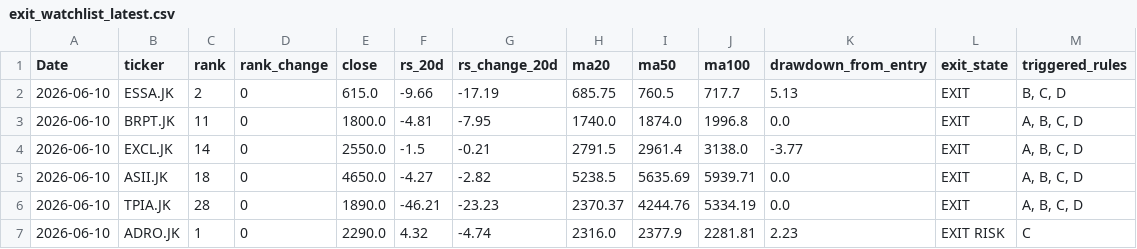
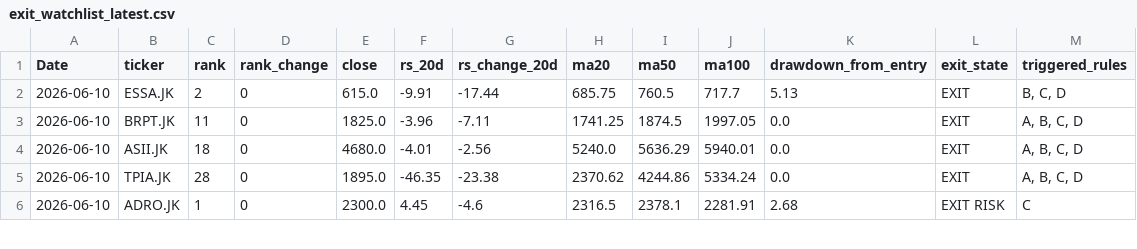
Before and after one commit to InitialJawa/indonesia-stock-intelligence, a CSV file: data/current/exit_watchlist_latest.csv, drawn as a sheet; only a part is shown; the diff covers the shown part only.

```diff
--- a/data/current/exit_watchlist_latest.csv
+++ b/data/current/exit_watchlist_latest.csv
@@ -1,7 +1,6 @@
 Date,ticker,rank,rank_change,close,rs_20d,rs_change_20d,ma20,ma50,ma100,drawdown_from_entry,exit_state,triggered_rules
-2026-06-10,ESSA.JK,2,0,615.0,-9.66,-17.19,685.75,760.5,717.7,5.13,EXIT,"B, C, D"
-2026-06-10,BRPT.JK,11,0,1800.0,-4.81,-7.95,1740.0,1874.0,1996.8,0.0,EXIT,"A, B, C, D"
-2026-06-10,EXCL.JK,14,0,2550.0,-1.5,-0.21,2791.5,2961.4,3138.0,-3.77,EXIT,"A, B, C, D"
-2026-06-10,ASII.JK,18,0,4650.0,-4.27,-2.82,5238.5,5635.69,5939.71,0.0,EXIT,"A, B, C, D"
-2026-06-10,TPIA.JK,28,0,1890.0,-46.21,-23.23,2370.37,4244.76,5334.19,0.0,EXIT,"A, B, C, D"
-2026-06-10,ADRO.JK,1,0,2290.0,4.32,-4.74,2316.0,2377.9,2281.81,2.23,EXIT RISK,C
+2026-06-10,ESSA.JK,2,0,615.0,-9.91,-17.44,685.75,760.5,717.7,5.13,EXIT,"B, C, D"
+2026-06-10,BRPT.JK,11,0,1825.0,-3.96,-7.11,1741.25,1874.5,1997.05,0.0,EXIT,"A, B, C, D"
+2026-06-10,ASII.JK,18,0,4680.0,-4.01,-2.56,5240.0,5636.29,5940.01,0.0,EXIT,"A, B, C, D"
+2026-06-10,TPIA.JK,28,0,1895.0,-46.35,-23.38,2370.62,4244.86,5334.24,0.0,EXIT,"A, B, C, D"
+2026-06-10,ADRO.JK,1,0,2300.0,4.45,-4.6,2316.5,2378.1,2281.91,2.68,EXIT RISK,C
```
Also changed, not shown: 1 added row and 127 edited cells elsewhere in this file, data/current/turnaround_latest.csv, 10 other files.
